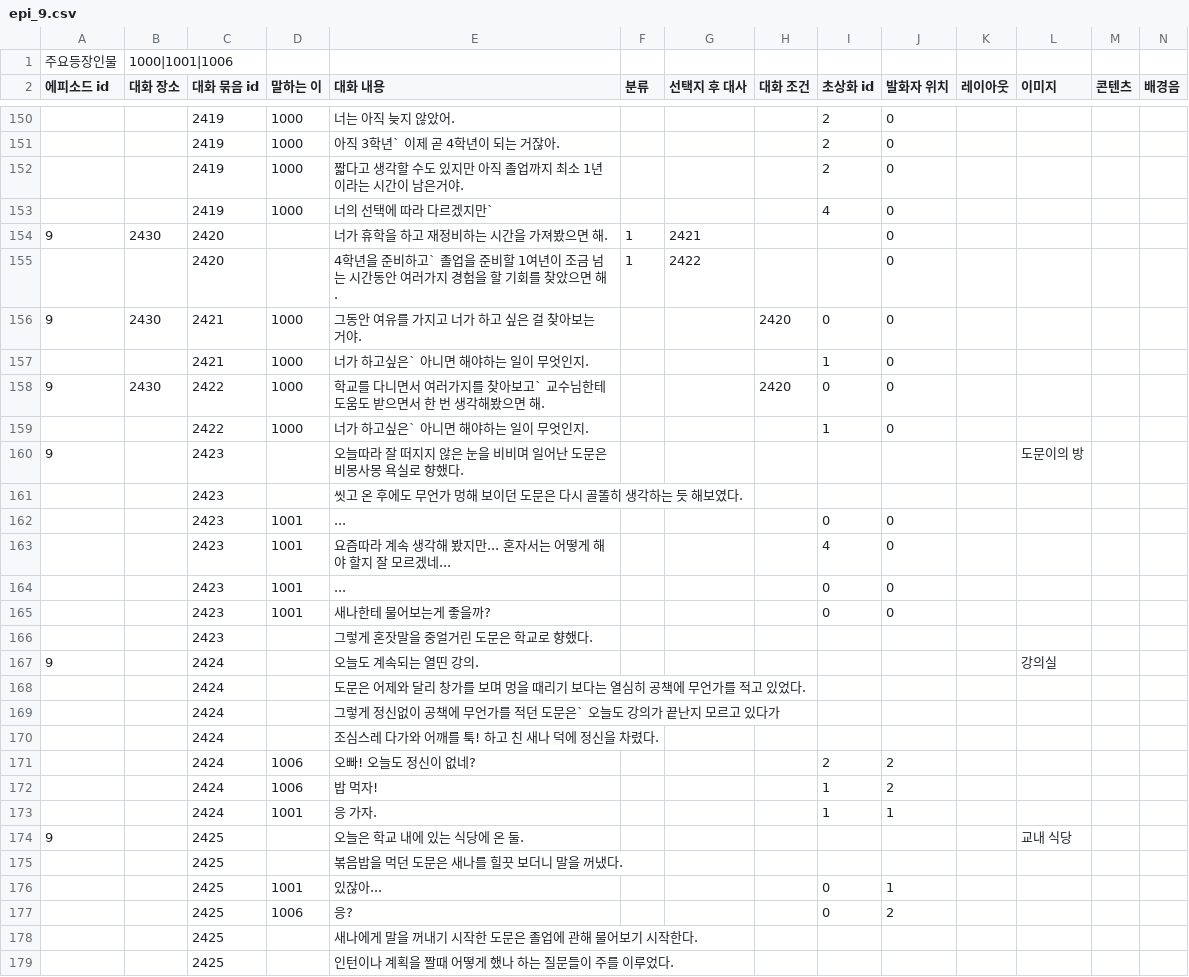
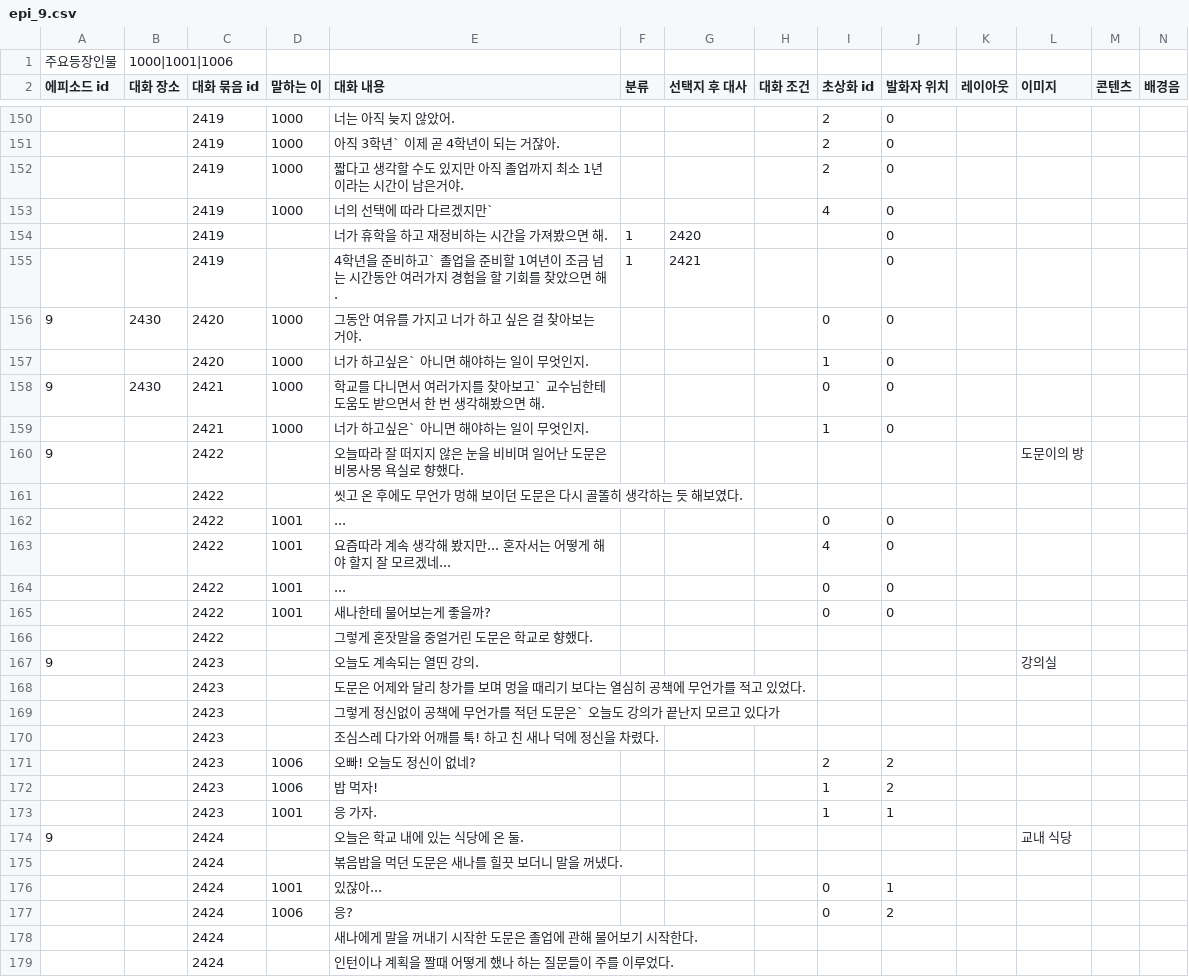
Before and after one commit to sopipc167/UnSleep, a CSV file: UnSleep/Assets/Resources/epi_csv/epi_9.csv, drawn as a sheet; only a part is shown, gaps mark what is left out; removed rows and columns are numbered as before the commit, all else as after; rows hold the shown columns only; the diff covers the shown part only; the diff names each change by its address in the sheet, - before the commit and + after, or states it on an @@ line.

```diff
--- a/UnSleep/Assets/Resources/epi_csv/epi_9.csv
+++ b/UnSleep/Assets/Resources/epi_csv/epi_9.csv
+row 154:  |  | 2419 |  | 너가 휴학을 하고 재정비하는 시간을 가져봤으면 해. | 1 | 2420 |  |  | 0
+row 155:  |  | 2419 |  | 4학년을 준비하고` 졸업을 준비할 1여년이 조금 넘는 시간동안 여러가지 경험을 할 기회를 찾았으면 해. | 1 | 2421 |  |  | 0
-D156 (말하는 이): (empty)
+D156 (말하는 이): 1000
-E156 (대화 내용): 너가 휴학을 하고 재정비하는 시간을 가져봤으면 해.
+E156 (대화 내용): 그동안 여유를 가지고 너가 하고 싶은 걸 찾아보는 거야.
-F156 (분류): 1
+F156 (분류): (empty)
-G156 (선택지 후 대사): 2421
+G156 (선택지 후 대사): (empty)
-I156 (초상화 id): (empty)
+I156 (초상화 id): 0
-row 155:  |  | 2420 |  | 4학년을 준비하고` 졸업을 준비할 1여년이 조금 넘는 시간동안 여러가지 경험을 할 기회를 찾았으면 해. | 1 | 2422 |  |  | 0
+row 157:  |  | 2420 | 1000 | 너가 하고싶은` 아니면 해야하는 일이 무엇인지. |  |  |  | 1 | 0
-E158 (대화 내용): 그동안 여유를 가지고 너가 하고 싶은 걸 찾아보는 거야.
+E158 (대화 내용): 학교를 다니면서 여러가지를 찾아보고` 교수님한테 도움도 받으면서 한 번 생각해봤으면 해.
-H158 (대화 조건): 2420
+H158 (대화 조건): (empty)
-row 158: 9 | 2430 | 2422 | 1000 | 학교를 다니면서 여러가지를 찾아보고` 교수님한테 도움도 받으면서 한 번 생각해봤으면 해. |  |  | 2420 | 0 | 0
-row 159:  |  | 2422 | 1000 | 너가 하고싶은` 아니면 해야하는 일이 무엇인지. |  |  |  | 1 | 0
-C160:C166 (대화 묶음 id): 2423
+C160:C166 (대화 묶음 id): 2422
-C167:C173 (대화 묶음 id): 2424
+C167:C173 (대화 묶음 id): 2423
-C174:C179 (대화 묶음 id): 2425
+C174:C179 (대화 묶음 id): 2424
```
Also changed, not shown: 61 edited cells elsewhere in this file, UnSleep/Assets/csv/cave_table.csv, 16 other files.
